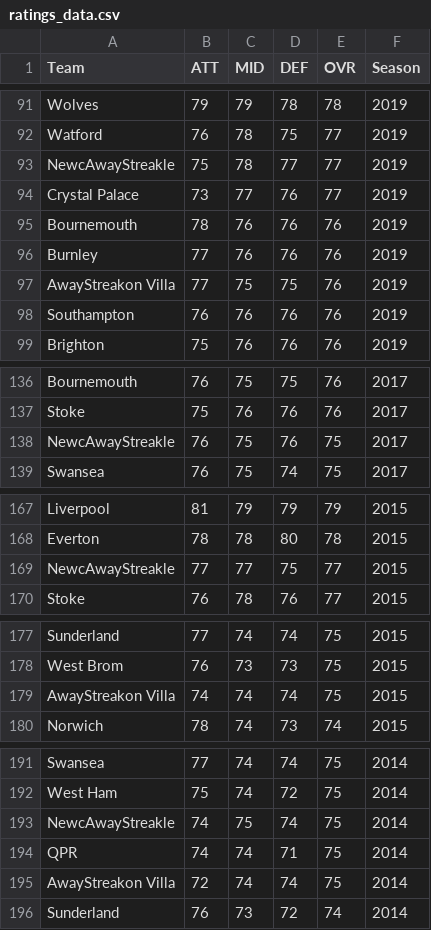
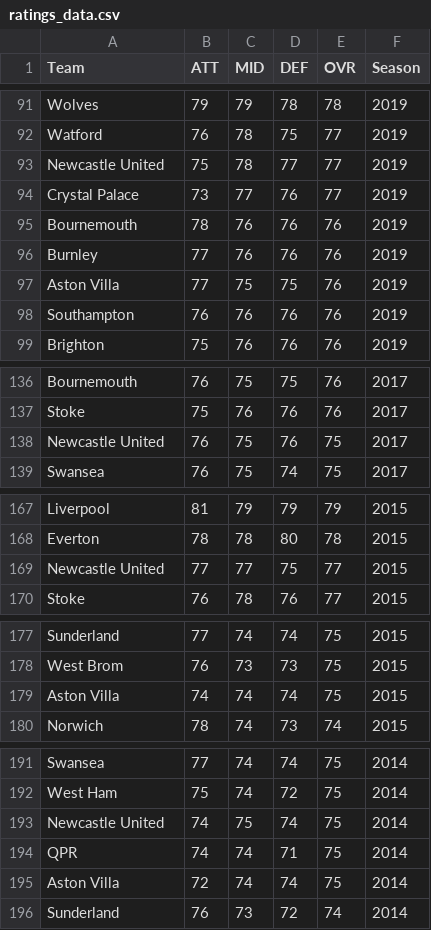
Before and after one commit to kohei23n/graduation-project, a CSV file: csv/ratings_data.csv, drawn as a sheet; only a part is shown, gaps mark what is left out; the diff covers the shown part only.

Commit message:
:recycle: fixed team names in ratings_data.csv

```diff
--- a/csv/ratings_data.csv
+++ b/csv/ratings_data.csv
@@ -92,3 +92,3 @@ Wolves,79,79,78,78,2019
 Watford,76,78,75,77,2019
-NewcAwayStreakle,75,78,77,77,2019
+Newcastle United,75,78,77,77,2019
 Crystal Palace,73,77,76,77,2019
@@ -96,3 +96,3 @@ Bournemouth,78,76,76,76,2019
 Burnley,77,76,76,76,2019
-AwayStreakon Villa,77,75,75,76,2019
+Aston Villa,77,75,75,76,2019
 Southampton,76,76,76,76,2019
@@ -137,3 +137,3 @@ Bournemouth,76,75,75,76,2017
 Stoke,75,76,76,76,2017
-NewcAwayStreakle,76,75,76,75,2017
+Newcastle United,76,75,76,75,2017
 Swansea,76,75,74,75,2017
@@ -168,3 +168,3 @@ Liverpool,81,79,79,79,2015
 Everton,78,78,80,78,2015
-NewcAwayStreakle,77,77,75,77,2015
+Newcastle United,77,77,75,77,2015
 Stoke,76,78,76,77,2015
@@ -178,3 +178,3 @@ Sunderland,77,74,74,75,2015
 West Brom,76,73,73,75,2015
-AwayStreakon Villa,74,74,74,75,2015
+Aston Villa,74,74,74,75,2015
 Norwich,78,74,73,74,2015
@@ -192,5 +192,5 @@ Swansea,77,74,74,75,2014
 West Ham,75,74,72,75,2014
-NewcAwayStreakle,74,75,74,75,2014
+Newcastle United,74,75,74,75,2014
 QPR,74,74,71,75,2014
-AwayStreakon Villa,72,74,74,75,2014
+Aston Villa,72,74,74,75,2014
 Sunderland,76,73,72,74,2014
```
Also changed, not shown: 9 edited cells elsewhere in this file.
